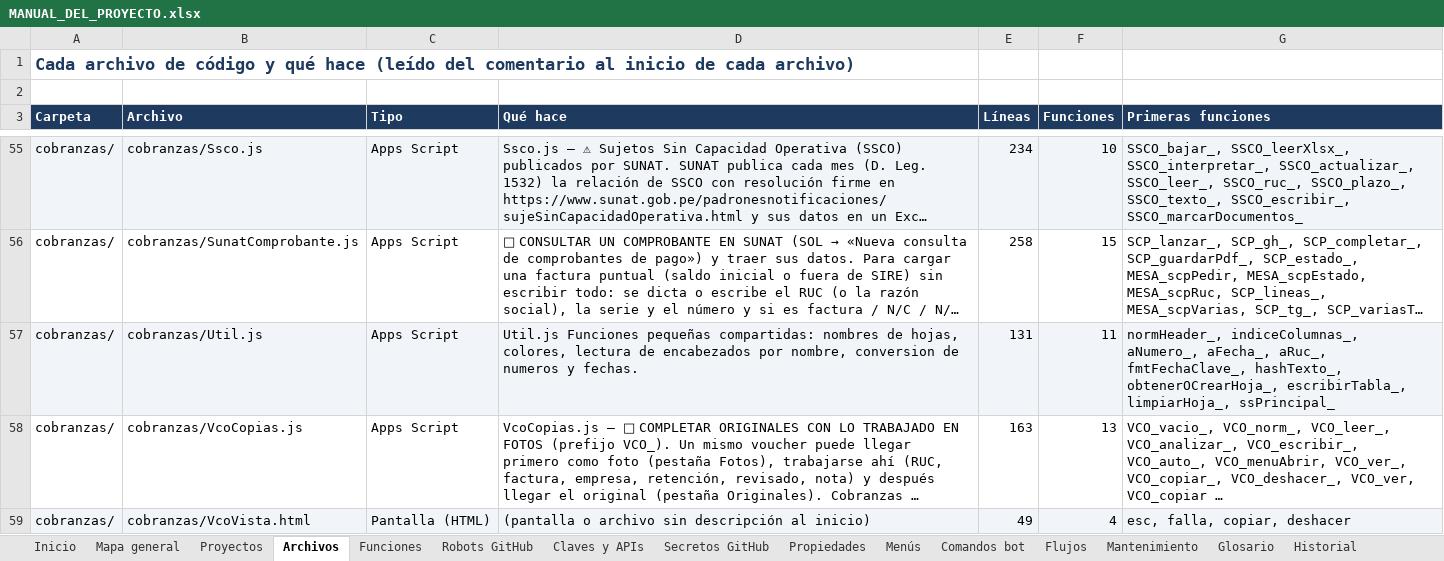
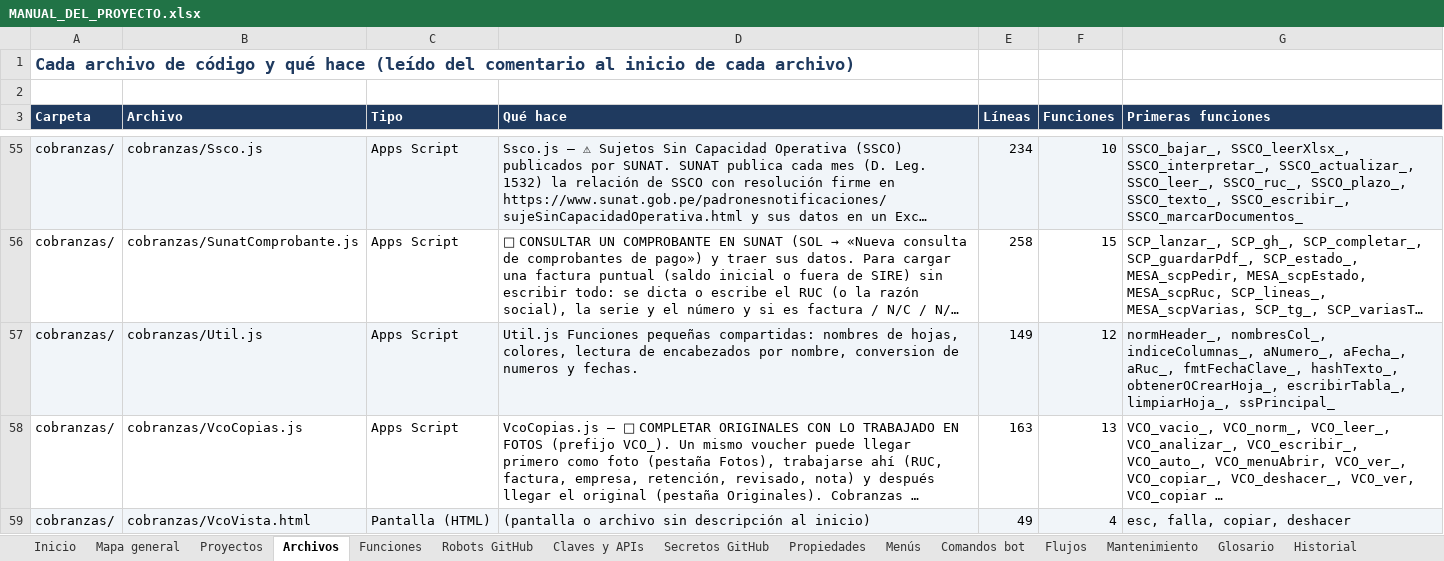
Before and after one commit to Aquivan/Claude, an Excel workbook: docs/MANUAL_DEL_PROYECTO.xlsx, sheet Archivos, drawn as a sheet; only a part is shown, gaps mark what is left out; long unchanged cells end in …; values as stored, in another font and other column widths than the file's, no borders; the diff covers the shown part only; the diff names each change by its address in the sheet, - before the commit and + after, or states it on an @@ line.

```diff
--- a/docs/MANUAL_DEL_PROYECTO.xlsx (sheet Archivos)
+++ b/docs/MANUAL_DEL_PROYECTO.xlsx (sheet Archivos)
-E57 (Líneas): 131
+E57 (Líneas): 149
-F57 (Funciones): 11
+F57 (Funciones): 12
-G57 (Primeras funciones): normHeader_, indiceColumnas_, aNumero_,…
+G57 (Primeras funciones): normHeader_, nombresCol_, indiceColumnas_, aNumero_,…
```
Also changed, not shown: 4 edited cells elsewhere in this sheet, sheet Funciones, sheet Historial, sheet Propiedades, sheet Inicio, 14 other files.
